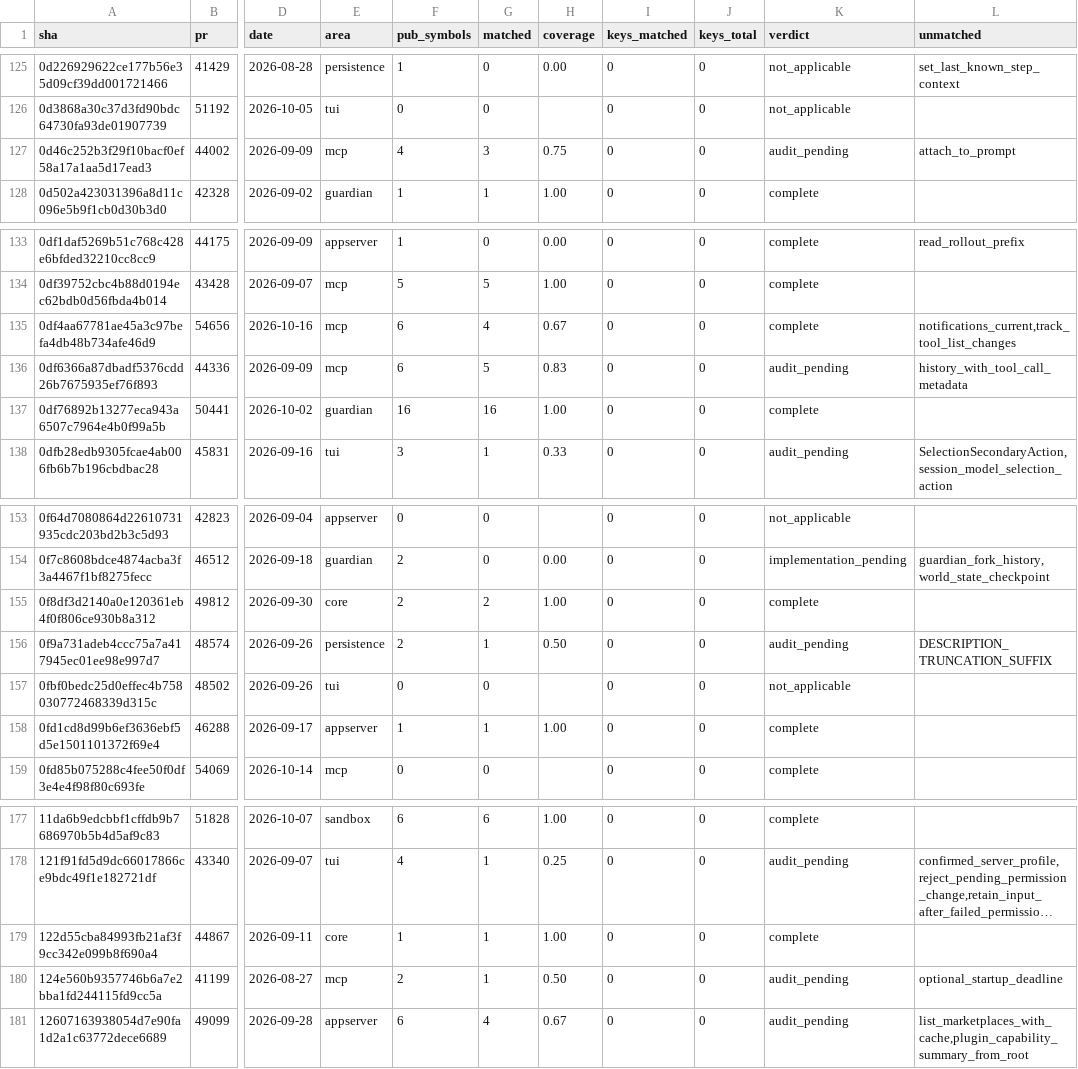
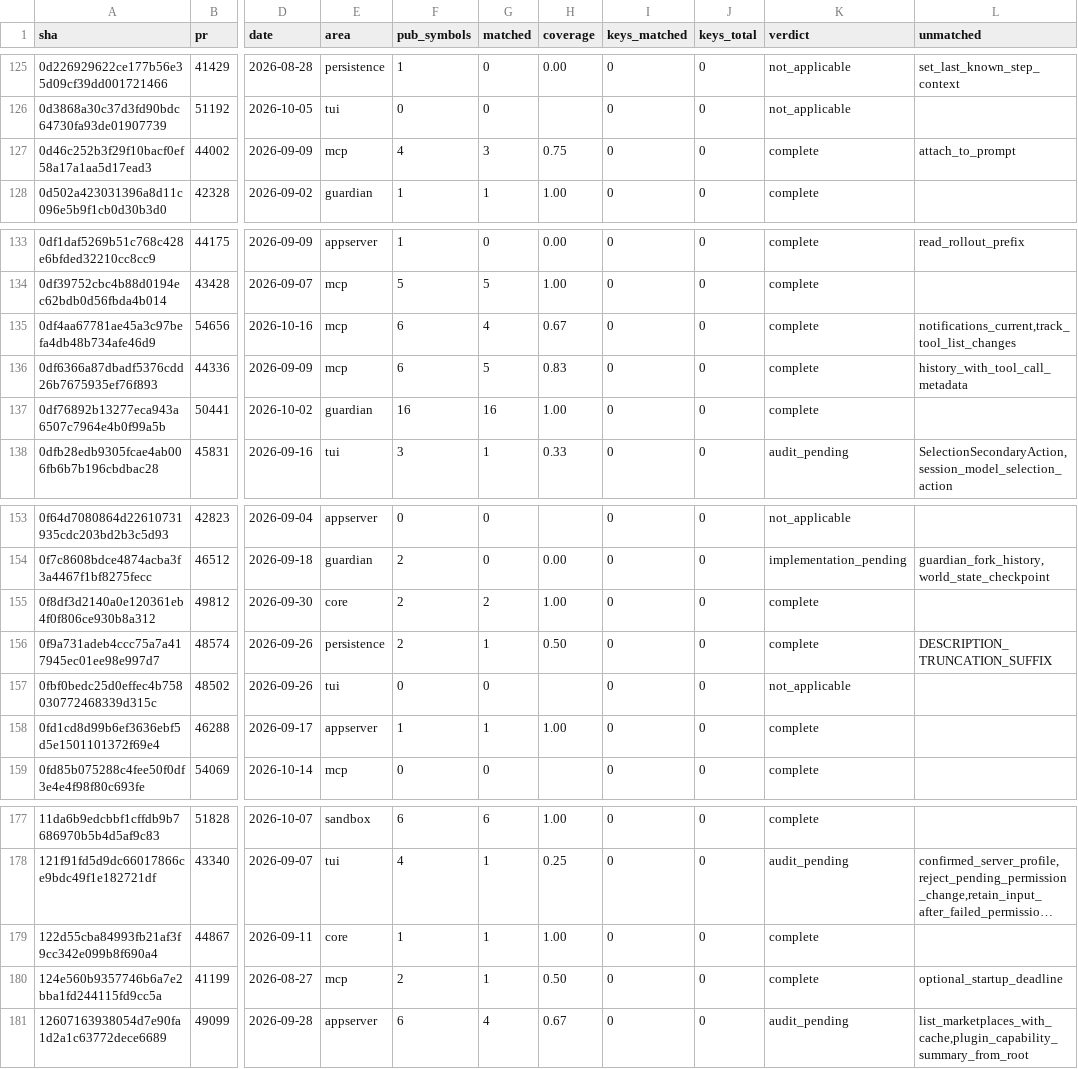
Before and after one commit to jacks001314/codex_go, a TSV file: update/r109_symbol_coverage_2026_10_17.tsv, drawn as a sheet; only a part is shown, gaps mark what is left out; long unchanged cells end in …; the diff names each change by its address in the sheet, - before the commit and + after, or states it on an @@ line.

```diff
--- a/update/r109_symbol_coverage_2026_10_17.tsv
+++ b/update/r109_symbol_coverage_2026_10_17.tsv
-K127 (verdict): audit_pending
+K127 (verdict): complete
-K136 (verdict): audit_pending
+K136 (verdict): complete
-K156 (verdict): audit_pending
+K156 (verdict): complete
-K180 (verdict): audit_pending
+K180 (verdict): complete
```
Also changed, not shown: update/r90_commit_ledger_2026_10_16.tsv, 2 other files.
